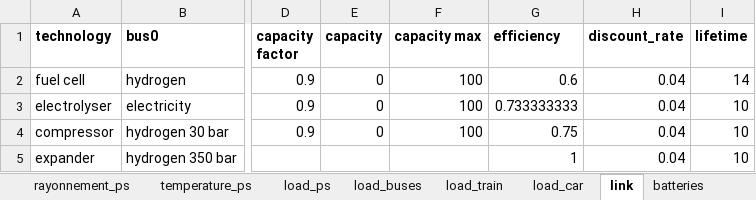
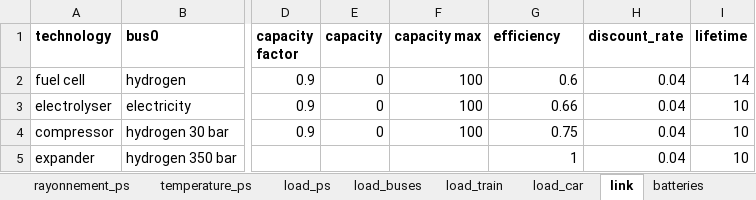
Before and after one commit to Projet-HyLES/PyPSA_Reunion, an Excel workbook: Data/data2030.xlsx, sheet link, drawn as a sheet; only a part is shown, gaps mark what is left out; values as stored, in another font and other column widths than the file's, no borders; the diff names each change by its address in the sheet, - before the commit and + after, or states it on an @@ line.

```diff
--- a/Data/data2030.xlsx (sheet link)
+++ b/Data/data2030.xlsx (sheet link)
-G3 (efficiency): 0.733333333
+G3 (efficiency): 0.66
```
Also changed, not shown: sheet generator, Data/data2050.xlsx.
